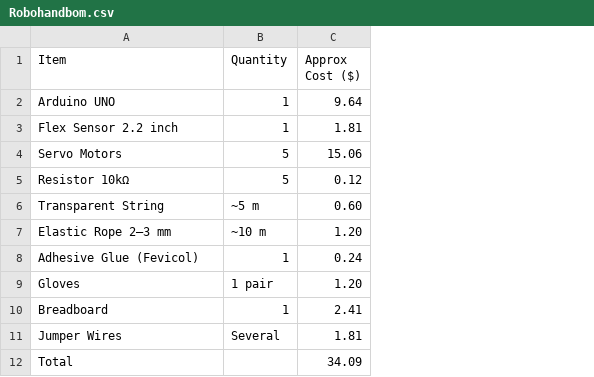
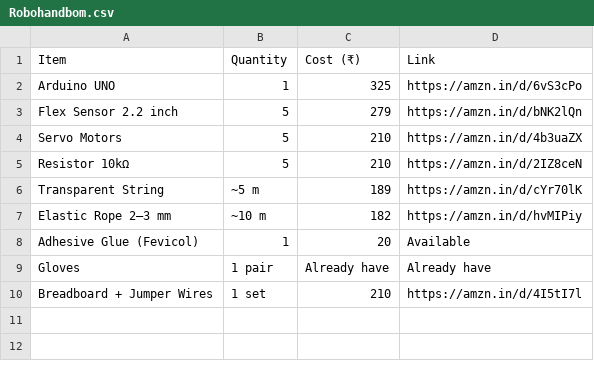
Before and after one commit to HACKCLUBGANG/robohand, a CSV file: Robohandbom.csv, drawn as a sheet; removed rows and columns are numbered as before the commit, all else as after; the diff names each change by its address in the sheet, - before the commit and + after, or states it on an @@ line.

Commit message:
Update Robohandbom.csv

```diff
--- a/Robohandbom.csv
+++ b/Robohandbom.csv
-column C (Approx Cost ($)), rows 2-9: 9.64 | 1.81 | 15.06 | 0.12 | 0.60 | 1.20 | 0.24 | 1.20
+column C (Cost (₹)), rows 2-9: 325 | 279 | 210 | 210 | 189 | 182 | 20 | Already have
+column D (Link), rows 2-9: https://amzn.in/d/6vS3cPo | https://amzn.in/d/bNK2lQn | https://amzn.in/d/4b3uaZX | https://amzn.in/d/2IZ8ceN | https://amzn.in/d/cYr70lK | https://amzn.in/d/hvMIPiy | Available | Already have
-B3 (Quantity): 1
+B3 (Quantity): 5
-row 10: Breadboard | 1 | 2.41
-row 11: Jumper Wires | Several | 1.81
-row 12: Total |  | 34.09
+row 10: Breadboard + Jumper Wires | 1 set | 210 | https://amzn.in/d/4I5tI7l
```
